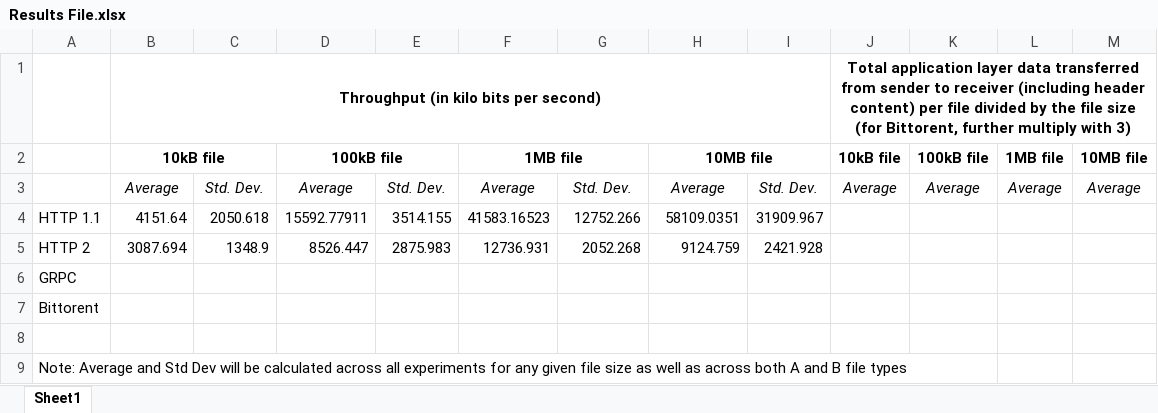
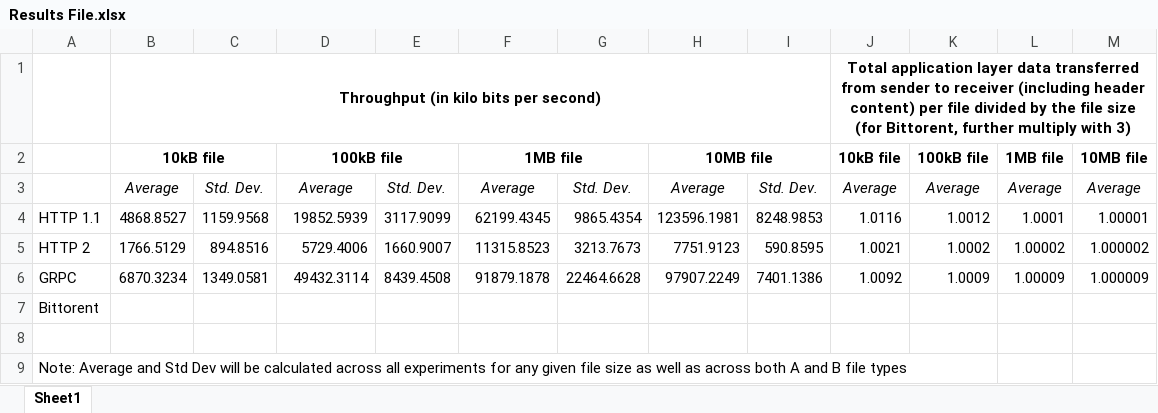
Before and after one commit to Sahil-18/IP-Project1, an Excel workbook: Results File.xlsx, sheet Sheet1, drawn as a sheet; values as stored, in another font and other column widths than the file's, no borders; removed rows and columns are numbered as before the commit, all else as after; the diff names each change by its address in the sheet, - before the commit and + after, or states it on an @@ line.

Commit message:
Results

```diff
--- a/Results File.xlsx (sheet Sheet1)
+++ b/Results File.xlsx (sheet Sheet1)
-row 4: HTTP 1.1 | 4151.64 | 2050.618 | 15592.77911 | 3514.155 | 41583.16523 | 12752.266 | 58109.0351 | 31909.967
-row 5: HTTP 2 | 3087.694 | 1348.9 | 8526.447 | 2875.983 | 12736.931 | 2052.268 | 9124.759 | 2421.928
-row 6: GRPC
+row 4: HTTP 1.1 | 4868.8527 | 1159.9568 | 19852.5939 | 3117.9099 | 62199.4345 | 9865.4354 | 123596.1981 | 8248.9853 | 1.0116 | 1.0012 | 1.0001 | 1.00001
+row 5: HTTP 2 | 1766.5129 | 894.8516 | 5729.4006 | 1660.9007 | 11315.8523 | 3213.7673 | 7751.9123 | 590.8595 | 1.0021 | 1.0002 | 1.00002 | 1.000002
+row 6: GRPC | 6870.3234 | 1349.0581 | 49432.3114 | 8439.4508 | 91879.1878 | 22464.6628 | 97907.2249 | 7401.1386 | 1.0092 | 1.0009 | 1.00009 | 1.000009
```
Also changed, not shown: 2 other files.
